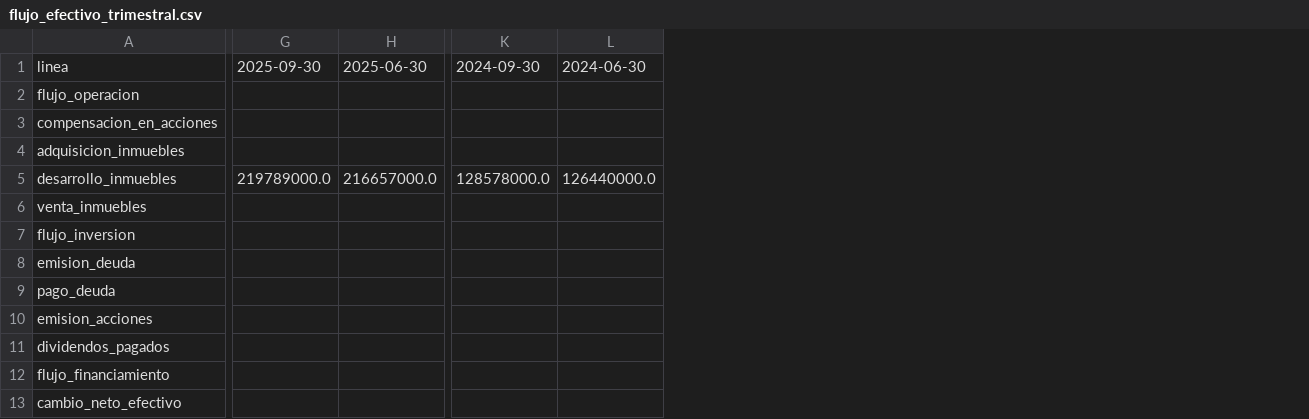
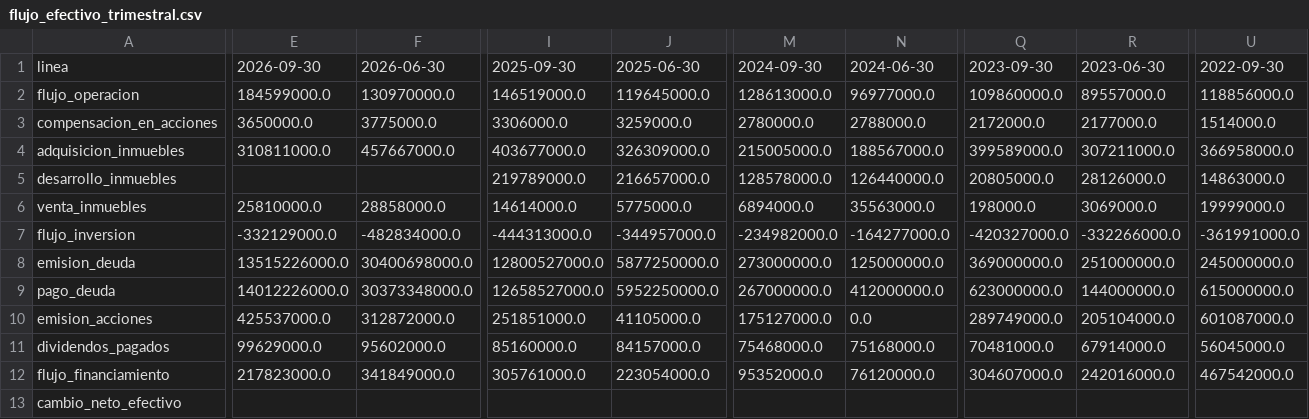
Before and after one commit to CompositeManTrader/Modelo-REITS, a CSV file: data/emisoras/ADC/flujo_efectivo_trimestral.csv, drawn as a sheet; only a part is shown, gaps mark what is left out; removed rows and columns are numbered as before the commit, all else as after; the diff covers the shown part only; the diff names each change by its address in the sheet, - before the commit and + after, or states it on an @@ line.

```diff
--- a/data/emisoras/ADC/flujo_efectivo_trimestral.csv
+++ b/data/emisoras/ADC/flujo_efectivo_trimestral.csv
+column E, rows 1-12: 2026-09-30 | 184599000.0 | 3650000.0 | 310811000.0 |  | 25810000.0 | -332129000.0 | 13515226000.0 | 14012226000.0 | 425537000.0 | 99629000.0 | 217823000.0
+column F, rows 1-12: 2026-06-30 | 130970000.0 | 3775000.0 | 457667000.0 |  | 28858000.0 | -482834000.0 | 30400698000.0 | 30373348000.0 | 312872000.0 | 95602000.0 | 341849000.0
-column G, rows 1-5: 2025-09-30 |  |  |  | 219789000.0
-column H, rows 1-5: 2025-06-30 |  |  |  | 216657000.0
+column I, rows 1-12: 2025-09-30 | 146519000.0 | 3306000.0 | 403677000.0 | 219789000.0 | 14614000.0 | -444313000.0 | 12800527000.0 | 12658527000.0 | 251851000.0 | 85160000.0 | 305761000.0
+column J, rows 1-12: 2025-06-30 | 119645000.0 | 3259000.0 | 326309000.0 | 216657000.0 | 5775000.0 | -344957000.0 | 5877250000.0 | 5952250000.0 | 41105000.0 | 84157000.0 | 223054000.0
-column K, rows 1-5: 2024-09-30 |  |  |  | 128578000.0
-column L, rows 1-5: 2024-06-30 |  |  |  | 126440000.0
+column M, rows 1-12: 2024-09-30 | 128613000.0 | 2780000.0 | 215005000.0 | 128578000.0 | 6894000.0 | -234982000.0 | 273000000.0 | 267000000.0 | 175127000.0 | 75468000.0 | 95352000.0
+column N, rows 1-12: 2024-06-30 | 96977000.0 | 2788000.0 | 188567000.0 | 126440000.0 | 35563000.0 | -164277000.0 | 125000000.0 | 412000000.0 | 0.0 | 75168000.0 | 76120000.0
+column Q, rows 1-12: 2023-09-30 | 109860000.0 | 2172000.0 | 399589000.0 | 20805000.0 | 198000.0 | -420327000.0 | 369000000.0 | 623000000.0 | 289749000.0 | 70481000.0 | 304607000.0
+column R, rows 1-12: 2023-06-30 | 89557000.0 | 2177000.0 | 307211000.0 | 28126000.0 | 3069000.0 | -332266000.0 | 251000000.0 | 144000000.0 | 205104000.0 | 67914000.0 | 242016000.0
+column U, rows 1-12: 2022-09-30 | 118856000.0 | 1514000.0 | 366958000.0 | 14863000.0 | 19999000.0 | -361991000.0 | 245000000.0 | 615000000.0 | 601087000.0 | 56045000.0 | 467542000.0
```
Also changed, not shown: 7 added columns elsewhere in this file, data/emisoras/ADC/balance.csv, data/emisoras/ADC/cobertura.csv, 4 other files.
